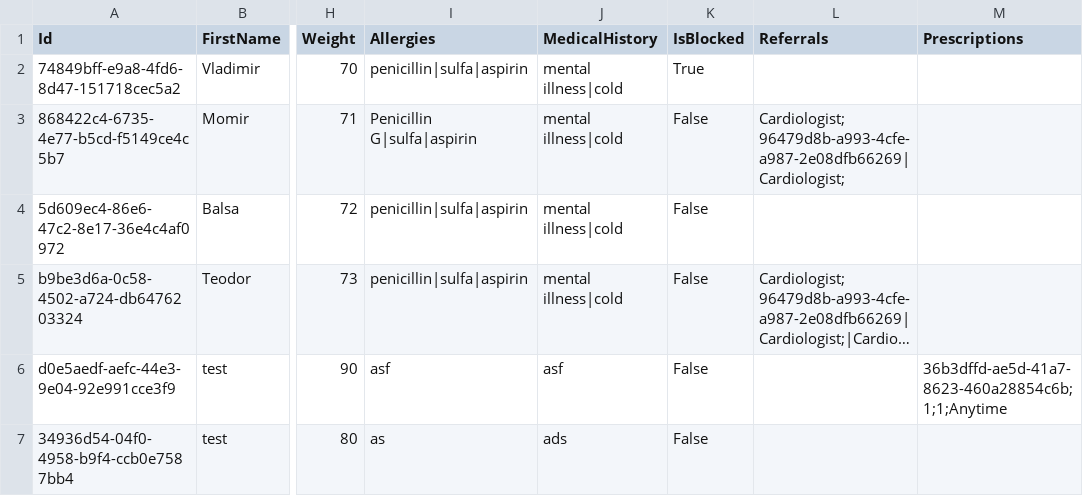
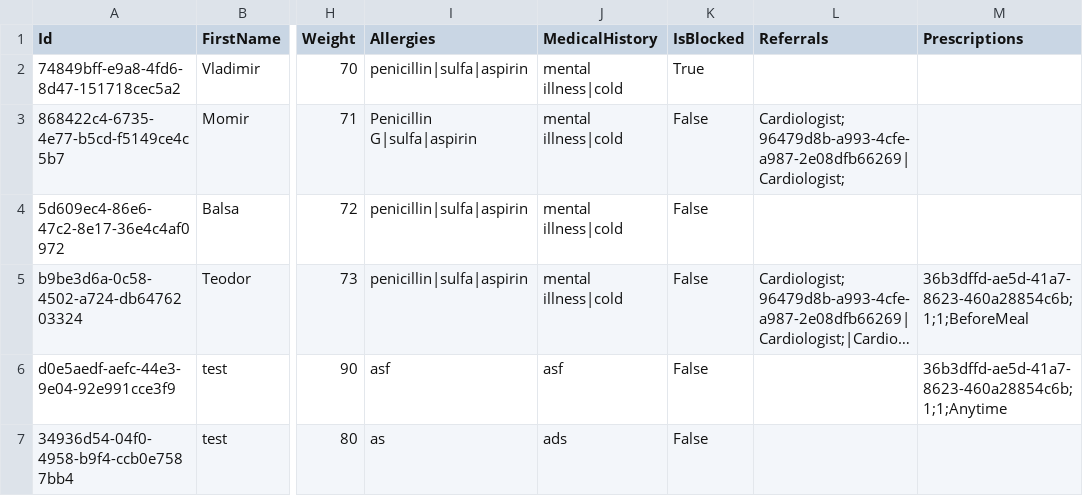
Before and after one commit to BulatovicBalsa/sims-project, a CSV file: Hospital/Data/patients.csv, drawn as a sheet; only a part is shown, gaps mark what is left out; long unchanged cells end in …; the diff names each change by its address in the sheet, - before the commit and + after, or states it on an @@ line.

```diff
--- a/Hospital/Data/patients.csv
+++ b/Hospital/Data/patients.csv
-M5 (Prescriptions): (empty)
+M5 (Prescriptions): 36b3dffd-ae5d-41a7-8623-460a28854c6b;1;1;BeforeMeal
```
Also changed, not shown: Hospital/Data/equipmentItems.csv, Hospital/Data/examination.csv, 2 other files.
